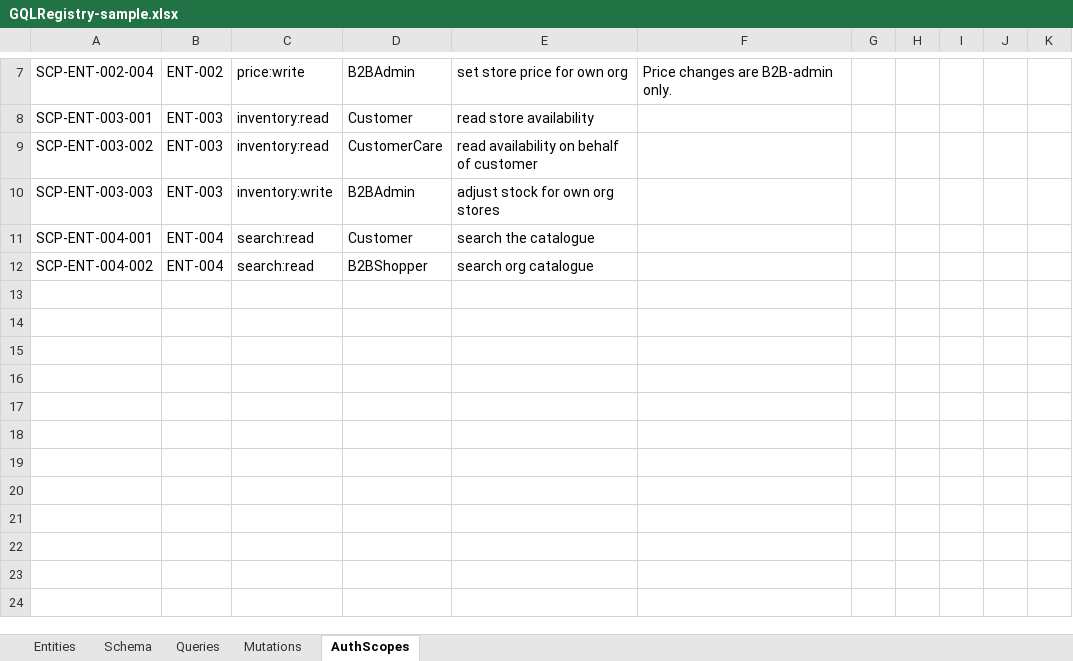
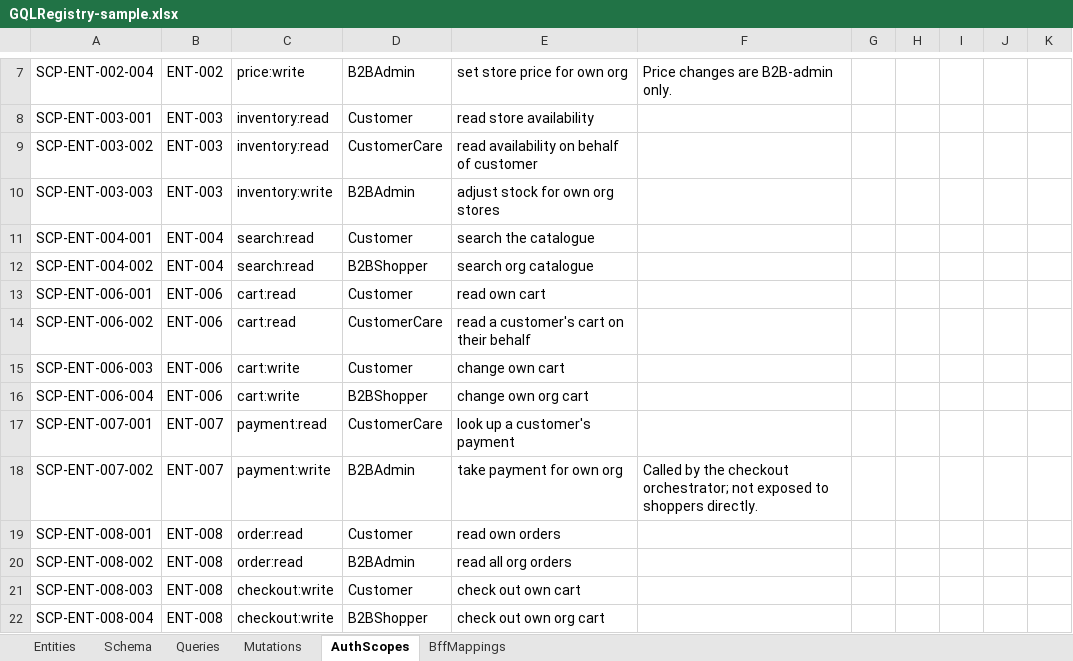
Before and after one commit to sabarikrishnavk/workbench.github.io, an Excel workbook: samples/GQLRegistry-sample.xlsx, sheet AuthScopes, drawn as a sheet; only a part is shown, gaps mark what is left out; values as stored, in another font and other column widths than the file's, no borders; the diff names each change by its address in the sheet, - before the commit and + after, or states it on an @@ line.

Commit message:
update cart and checkout sample

```diff
--- a/samples/GQLRegistry-sample.xlsx (sheet AuthScopes)
+++ b/samples/GQLRegistry-sample.xlsx (sheet AuthScopes)
+sheet tab: BffMappings
+row 13: SCP-ENT-006-001 | ENT-006 | cart:read | Customer | read own cart
+row 14: SCP-ENT-006-002 | ENT-006 | cart:read | CustomerCare | read a customer's cart on their behalf
+row 15: SCP-ENT-006-003 | ENT-006 | cart:write | Customer | change own cart
+row 16: SCP-ENT-006-004 | ENT-006 | cart:write | B2BShopper | change own org cart
+row 17: SCP-ENT-007-001 | ENT-007 | payment:read | CustomerCare | look up a customer's payment
+row 18: SCP-ENT-007-002 | ENT-007 | payment:write | B2BAdmin | take payment for own org | Called by the checkout orchestrator; not exposed to shoppers directly.
+row 19: SCP-ENT-008-001 | ENT-008 | order:read | Customer | read own orders
+row 20: SCP-ENT-008-002 | ENT-008 | order:read | B2BAdmin | read all org orders
+row 21: SCP-ENT-008-003 | ENT-008 | checkout:write | Customer | check out own cart
+row 22: SCP-ENT-008-004 | ENT-008 | checkout:write | B2BShopper | check out own org cart
```
Also changed, not shown: sheet Schema, sheet Mutations, sheet Queries, sheet Entities, 17 other files.
